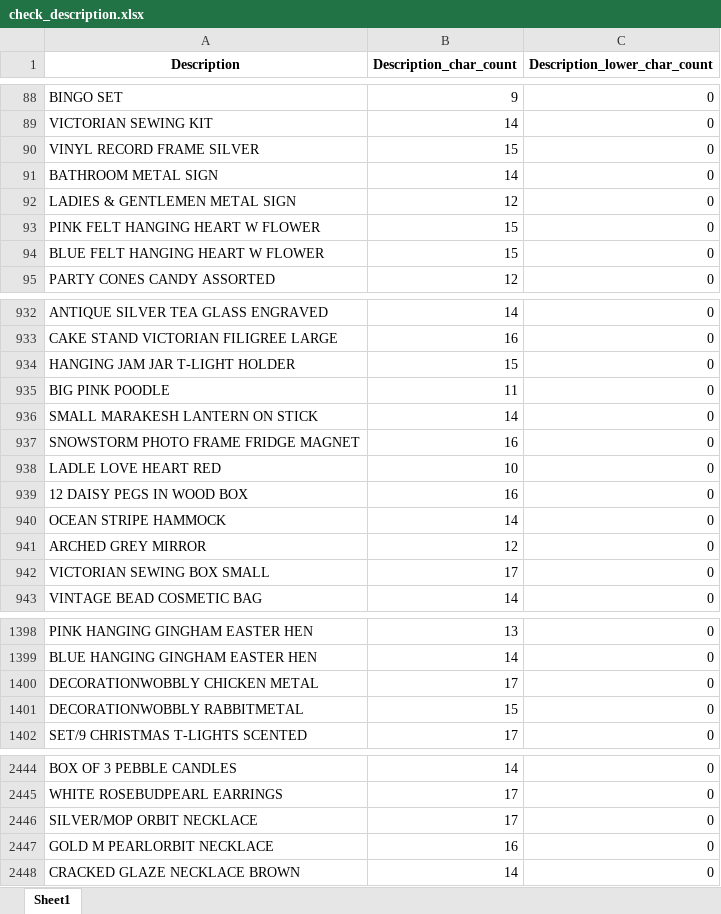
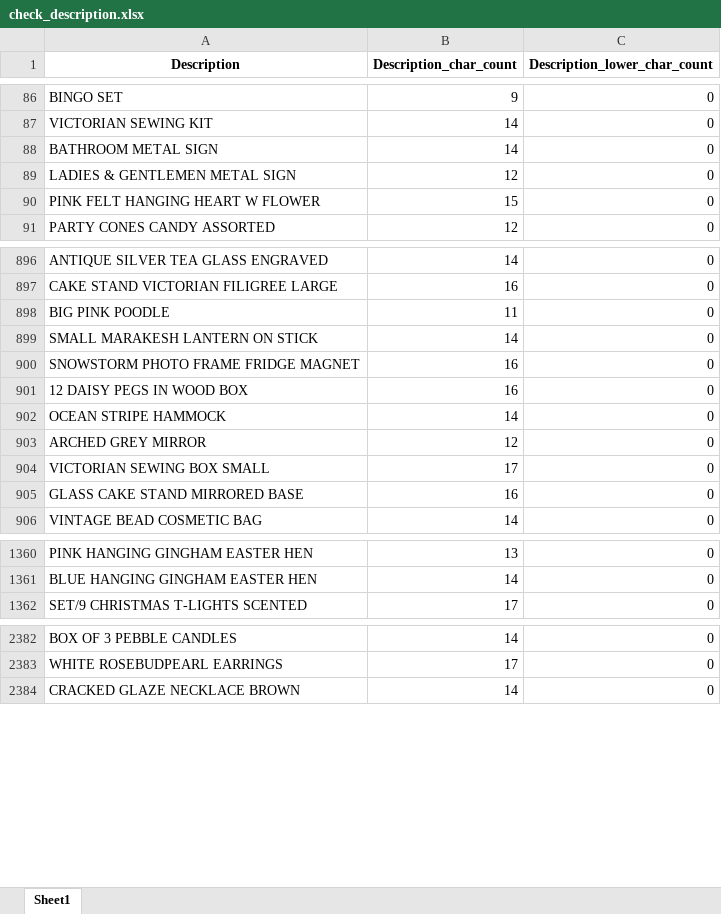
Before and after one commit to peerapat-t/Price-elasticity-for-dynamic-pricing, an Excel workbook: check_description.xlsx, sheet Sheet1, drawn as a sheet; only a part is shown, gaps mark what is left out; values as stored, in another font and other column widths than the file's, no borders; removed rows and columns are numbered as before the commit, all else as after; the diff covers the shown part only; the diff names each change by its address in the sheet, - before the commit and + after, or states it on an @@ line.

```diff
--- a/check_description.xlsx (sheet Sheet1)
+++ b/check_description.xlsx (sheet Sheet1)
-row 90: VINYL RECORD FRAME SILVER | 15 | 0
-row 94: BLUE FELT HANGING HEART W FLOWER | 15 | 0
-row 934: HANGING JAM JAR T-LIGHT HOLDER | 15 | 0
-row 938: LADLE LOVE HEART RED | 10 | 0
@@ row 782 moved to row 905: GLASS CAKE STAND MIRRORED BASE @@
-row 1400: DECORATIONWOBBLY CHICKEN METAL | 17 | 0
-row 1401: DECORATIONWOBBLY RABBITMETAL | 15 | 0
-row 2446: SILVER/MOP ORBIT NECKLACE | 17 | 0
-row 2447: GOLD M PEARLORBIT NECKLACE | 16 | 0
```
Also changed, not shown: 490 added rows, 82 removed rows, 77 moved rows and 1 edited cell elsewhere in this sheet, 2 other files.
